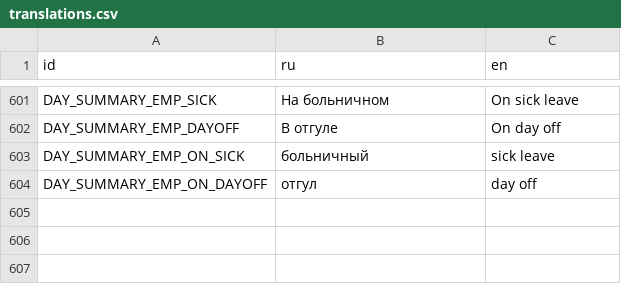
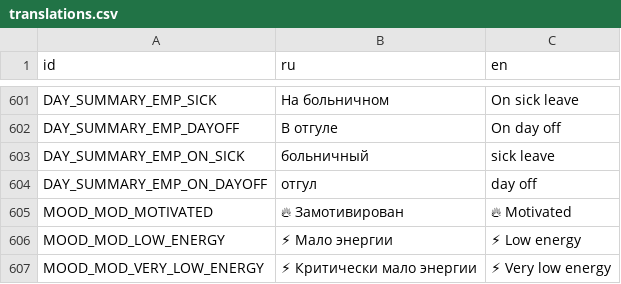
Before and after one commit to Esca69/project-manager-sim, a CSV file: Localization/translations.csv, drawn as a sheet; only a part is shown, gaps mark what is left out; the diff names each change by its address in the sheet, - before the commit and + after, or states it on an @@ line.

```diff
--- a/Localization/translations.csv
+++ b/Localization/translations.csv
+row 605: MOOD_MOD_MOTIVATED | 🔥 Замотивирован | 🔥 Motivated
+row 606: MOOD_MOD_LOW_ENERGY | ⚡ Мало энергии | ⚡ Low energy
+row 607: MOOD_MOD_VERY_LOW_ENERGY | ⚡ Критически мало энергии | ⚡ Very low energy
```
Also changed, not shown: 4 other files.
